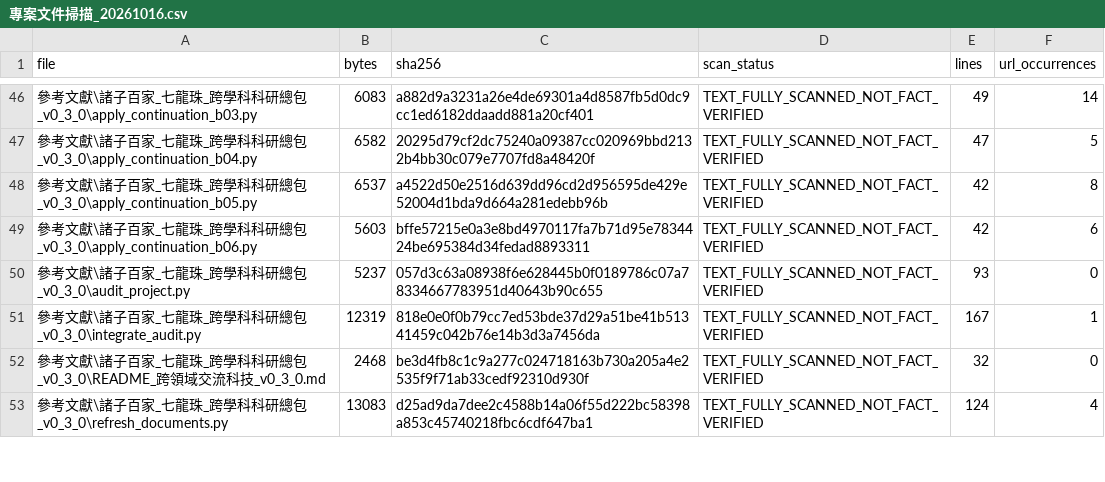
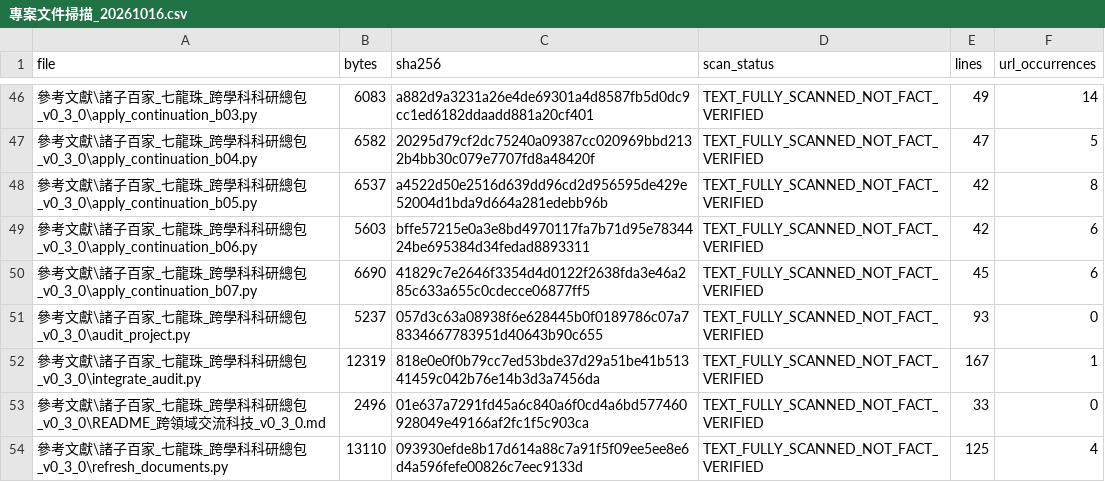
Before and after one commit to engryochan/qilongzhu_wanneng_jiaonang_gongsi, a CSV file: 參考文獻/諸子百家_七龍珠_跨學科科研總包_v0_3_0/專案文件掃描_20261016.csv, drawn as a sheet; only a part is shown, gaps mark what is left out; addresses are those after the commit; the diff covers the shown part only; the diff names each change by its address in the sheet, - before the commit and + after, or states it on an @@ line.

Commit message:
參考文獻\諸子百家_七龍珠_跨學科科研總包_v0_3_0

```diff
--- a/參考文獻/諸子百家_七龍珠_跨學科科研總包_v0_3_0/專案文件掃描_20261016.csv
+++ b/參考文獻/諸子百家_七龍珠_跨學科科研總包_v0_3_0/專案文件掃描_20261016.csv
+row 50: 參考文獻\諸子百家_七龍珠_跨學科科研總包_v0_3_0\apply_continuation_b07.py | 6690 | 41829c7e2646f3354d4d0122f2638fda3e46a285c633a655c0cdecce06877ff5 | TEXT_FULLY_SCANNED_NOT_FACT_VERIFIED | 45 | 6
-B53 (bytes): 2468
+B53 (bytes): 2496
-C53 (sha256): be3d4fb8c1c9a277c024718163b730a205a4e2535f9f71ab33cedf92310d930f
+C53 (sha256): 01e637a7291fd45a6c840a6f0cd4a6bd577460928049e49166af2fc1f5c903ca
-E53 (lines): 32
+E53 (lines): 33
-B54 (bytes): 13083
+B54 (bytes): 13110
-C54 (sha256): d25ad9da7dee2c4588b14a06f55d222bc58398a853c45740218fbc6cdf647ba1
+C54 (sha256): 093930efde8b17d614a88c7a91f5f09ee5ee8e6d4a596fefe00826c7eec9133d
-E54 (lines): 124
+E54 (lines): 125
```
Also changed, not shown: 3 added rows and 23 edited cells elsewhere in this file, 參考文獻/諸子百家_七龍珠_跨學科科研總包_v0_3_0/交付現況_SHA256_20261016.csv, 16 other files.
